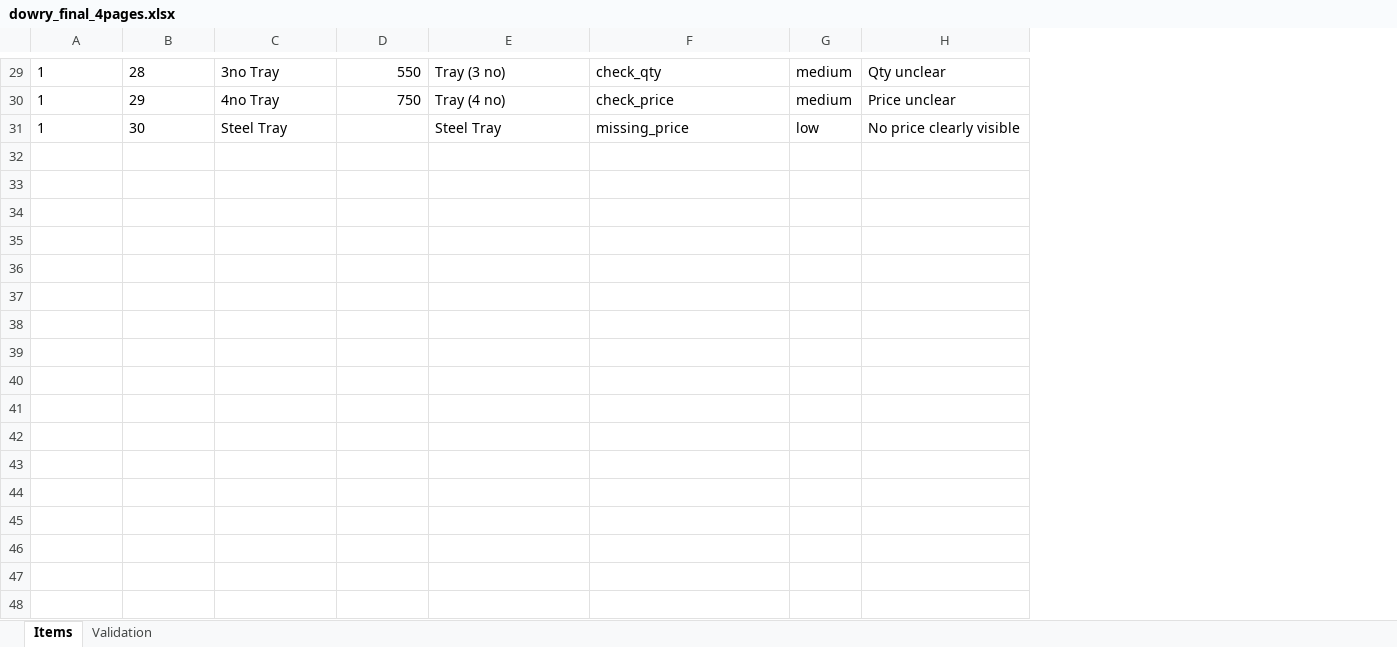
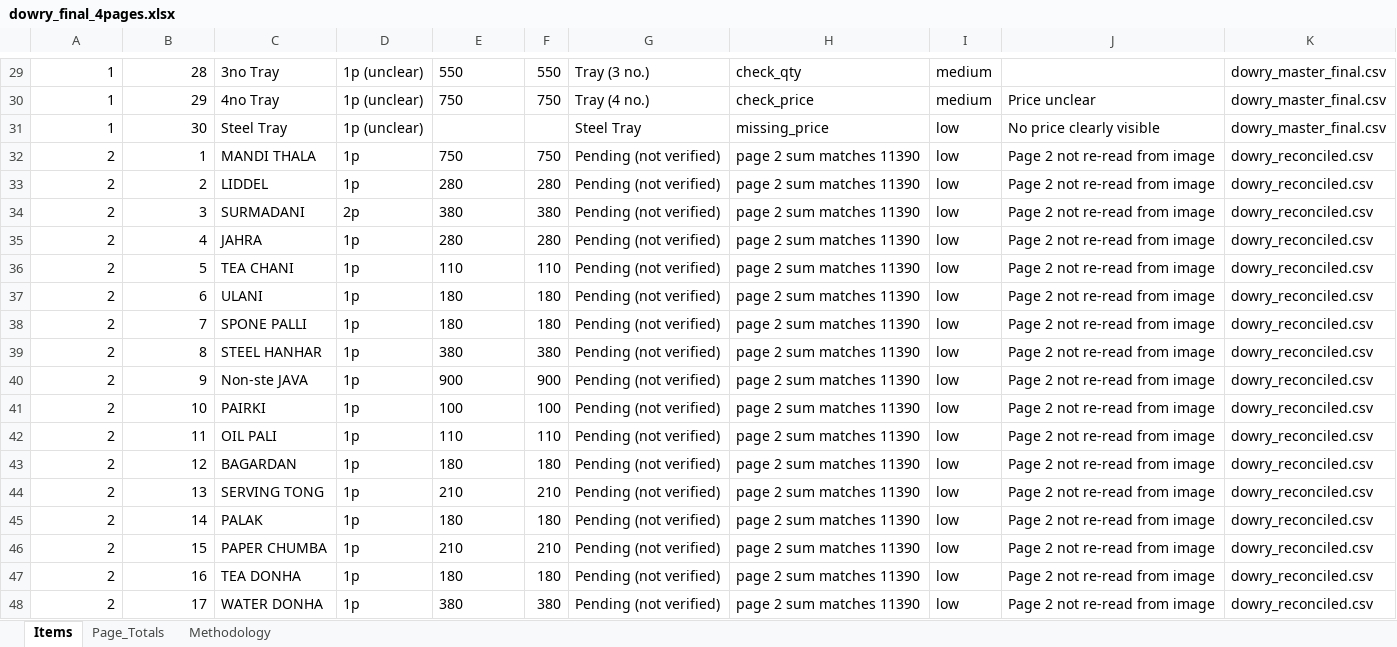
Before and after one commit to abbyshaikh31-png/space, an Excel workbook: chats/hi-10892834/dowry_final_4pages.xlsx, sheet Items, drawn as a sheet; only a part is shown, gaps mark what is left out; values as stored, in another font and other column widths than the file's, no borders; removed rows and columns are numbered as before the commit, all else as after; the diff covers the shown part only; the diff names each change by its address in the sheet, - before the commit and + after, or states it on an @@ line.

```diff
--- a/chats/hi-10892834/dowry_final_4pages.xlsx (sheet Items)
+++ b/chats/hi-10892834/dowry_final_4pages.xlsx (sheet Items)
-sheet tab: Validation
+sheet tab: Page_Totals
+sheet tab: Methodology
+column D, rows 29-31: all 1p (unclear)
+column F, rows 29-30: 550 | 750
-column H, rows 29-31: Qty unclear | Price unclear | No price clearly visible
+column J, rows 30-31: Price unclear | No price clearly visible
+column K, rows 29-31: all dowry_master_final.csv
-A29:B31 alignment: left
+A29:B31 alignment: right
-E29:E30 alignment: right
+E29:E30 alignment: left
-G29: Tray (3 no)
+G29: Tray (3 no.)
-G30: Tray (4 no)
+G30: Tray (4 no.)
+row 32: 2 | 1 | MANDI THALA | 1p | 750 | 750 | Pending (not verified) | page 2 sum matches 11390 | low | Page 2 not re-read from image | dowry_reconciled.csv
+row 33: 2 | 2 | LIDDEL | 1p | 280 | 280 | Pending (not verified) | page 2 sum matches 11390 | low | Page 2 not re-read from image | dowry_reconciled.csv
+row 34: 2 | 3 | SURMADANI | 2p | 380 | 380 | Pending (not verified) | page 2 sum matches 11390 | low | Page 2 not re-read from image | dowry_reconciled.csv
+row 35: 2 | 4 | JAHRA | 1p | 280 | 280 | Pending (not verified) | page 2 sum matches 11390 | low | Page 2 not re-read from image | dowry_reconciled.csv
+row 36: 2 | 5 | TEA CHANI | 1p | 110 | 110 | Pending (not verified) | page 2 sum matches 11390 | low | Page 2 not re-read from image | dowry_reconciled.csv
+row 37: 2 | 6 | ULANI | 1p | 180 | 180 | Pending (not verified) | page 2 sum matches 11390 | low | Page 2 not re-read from image | dowry_reconciled.csv
+row 38: 2 | 7 | SPONE PALLI | 1p | 180 | 180 | Pending (not verified) | page 2 sum matches 11390 | low | Page 2 not re-read from image | dowry_reconciled.csv
+row 39: 2 | 8 | STEEL HANHAR | 1p | 380 | 380 | Pending (not verified) | page 2 sum matches 11390 | low | Page 2 not re-read from image | dowry_reconciled.csv
+row 40: 2 | 9 | Non-ste JAVA | 1p | 900 | 900 | Pending (not verified) | page 2 sum matches 11390 | low | Page 2 not re-read from image | dowry_reconciled.csv
+row 41: 2 | 10 | PAIRKI | 1p | 100 | 100 | Pending (not verified) | page 2 sum matches 11390 | low | Page 2 not re-read from image | dowry_reconciled.csv
+row 42: 2 | 11 | OIL PALI | 1p | 110 | 110 | Pending (not verified) | page 2 sum matches 11390 | low | Page 2 not re-read from image | dowry_reconciled.csv
+row 43: 2 | 12 | BAGARDAN | 1p | 180 | 180 | Pending (not verified) | page 2 sum matches 11390 | low | Page 2 not re-read from image | dowry_reconciled.csv
+row 44: 2 | 13 | SERVING TONG | 1p | 210 | 210 | Pending (not verified) | page 2 sum matches 11390 | low | Page 2 not re-read from image | dowry_reconciled.csv
+row 45: 2 | 14 | PALAK | 1p | 180 | 180 | Pending (not verified) | page 2 sum matches 11390 | low | Page 2 not re-read from image | dowry_reconciled.csv
+row 46: 2 | 15 | PAPER CHUMBA | 1p | 210 | 210 | Pending (not verified) | page 2 sum matches 11390 | low | Page 2 not re-read from image | dowry_reconciled.csv
+row 47: 2 | 16 | TEA DONHA | 1p | 180 | 180 | Pending (not verified) | page 2 sum matches 11390 | low | Page 2 not re-read from image | dowry_reconciled.csv
+row 48: 2 | 17 | WATER DONHA | 1p | 380 | 380 | Pending (not verified) | page 2 sum matches 11390 | low | Page 2 not re-read from image | dowry_reconciled.csv
```
Also changed, not shown: 14 added rows, 1 removed row, 10 edited cells and cell formats elsewhere in this sheet, sheet Page_Totals, 29 other files.
